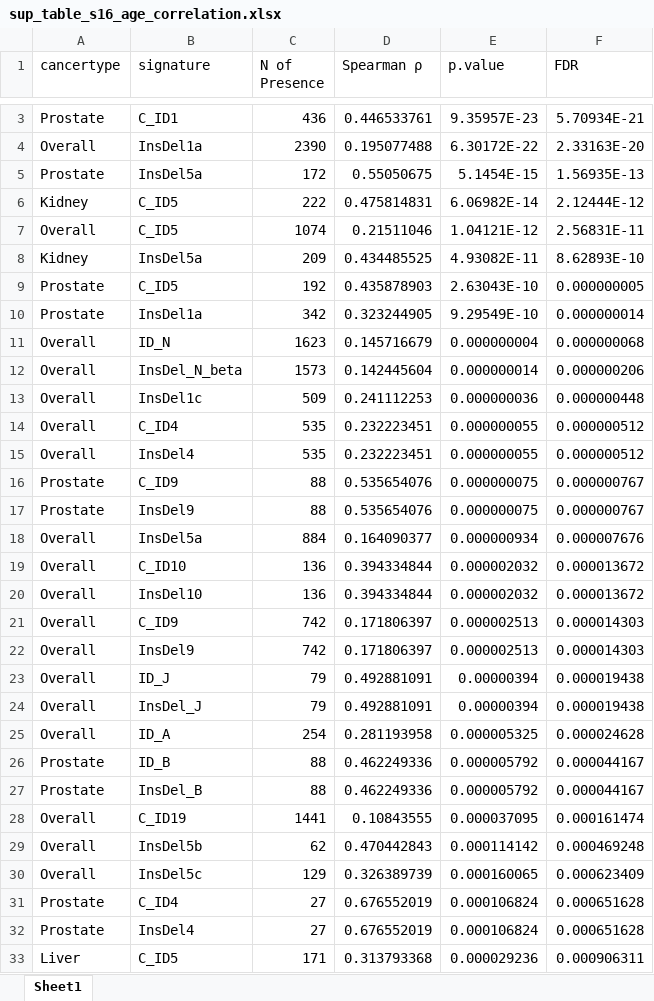
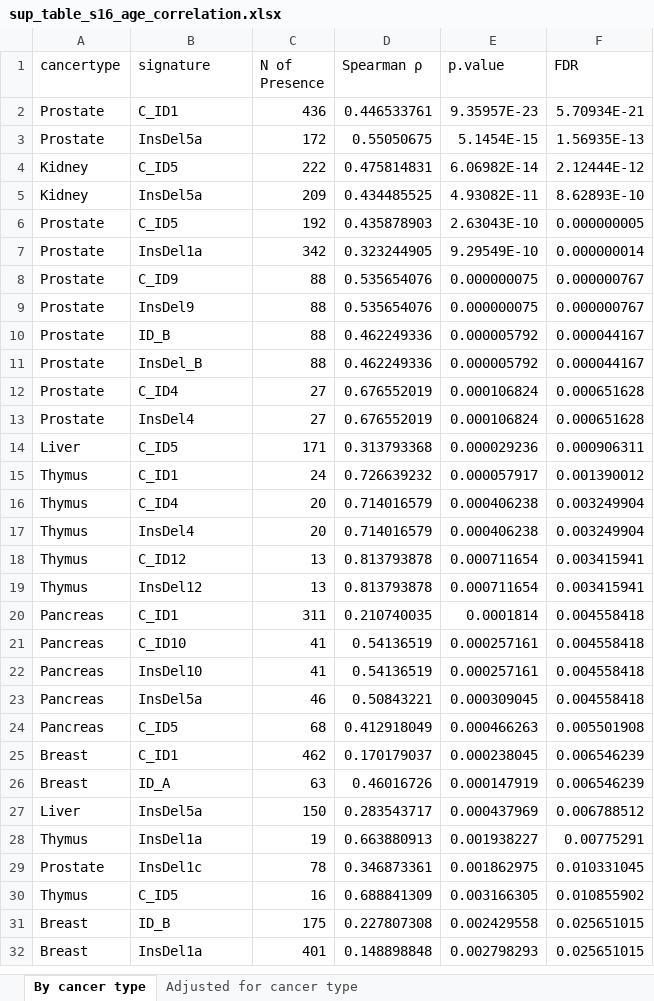
Before and after one commit to liumoLM/Liu2024, an Excel workbook: sup_tables/sup_table_s16_age_correlation.xlsx, sheet By cancer type, drawn as a sheet; only a part is shown, gaps mark what is left out; the shorter side is filled out with more unchanged rows; values as stored, in another font and other column widths than the file's, no borders; the diff covers the shown part only; the diff names each change by its address in the sheet, - before the commit and + after, or states it on an @@ line.

```diff
--- a/sup_tables/sup_table_s16_age_correlation.xlsx (sheet By cancer type)
+++ b/sup_tables/sup_table_s16_age_correlation.xlsx (sheet By cancer type)
-sheet tab: Sheet1
+sheet tab: By cancer type
+sheet tab: Adjusted for cancer type
-row 4: Overall | InsDel1a | 2390 | 0.195077488 | 6.30172E-22 | 2.33163E-20
-row 7: Overall | C_ID5 | 1074 | 0.21511046 | 1.04121E-12 | 2.56831E-11
-row 11: Overall | ID_N | 1623 | 0.145716679 | 0.000000004 | 0.000000068
-row 12: Overall | InsDel_N_beta | 1573 | 0.142445604 | 0.000000014 | 0.000000206
-row 13: Overall | InsDel1c | 509 | 0.241112253 | 0.000000036 | 0.000000448
-row 14: Overall | C_ID4 | 535 | 0.232223451 | 0.000000055 | 0.000000512
-row 15: Overall | InsDel4 | 535 | 0.232223451 | 0.000000055 | 0.000000512
-row 18: Overall | InsDel5a | 884 | 0.164090377 | 0.000000934 | 0.000007676
-row 19: Overall | C_ID10 | 136 | 0.394334844 | 0.000002032 | 0.000013672
-row 20: Overall | InsDel10 | 136 | 0.394334844 | 0.000002032 | 0.000013672
-row 21: Overall | C_ID9 | 742 | 0.171806397 | 0.000002513 | 0.000014303
-row 22: Overall | InsDel9 | 742 | 0.171806397 | 0.000002513 | 0.000014303
-row 23: Overall | ID_J | 79 | 0.492881091 | 0.00000394 | 0.000019438
-row 24: Overall | InsDel_J | 79 | 0.492881091 | 0.00000394 | 0.000019438
-row 25: Overall | ID_A | 254 | 0.281193958 | 0.000005325 | 0.000024628
-row 28: Overall | C_ID19 | 1441 | 0.10843555 | 0.000037095 | 0.000161474
-row 29: Overall | InsDel5b | 62 | 0.470442843 | 0.000114142 | 0.000469248
-row 30: Overall | InsDel5c | 129 | 0.326389739 | 0.000160065 | 0.000623409
```
Also changed, not shown: 56 removed rows elsewhere in this sheet, 4 other files.
